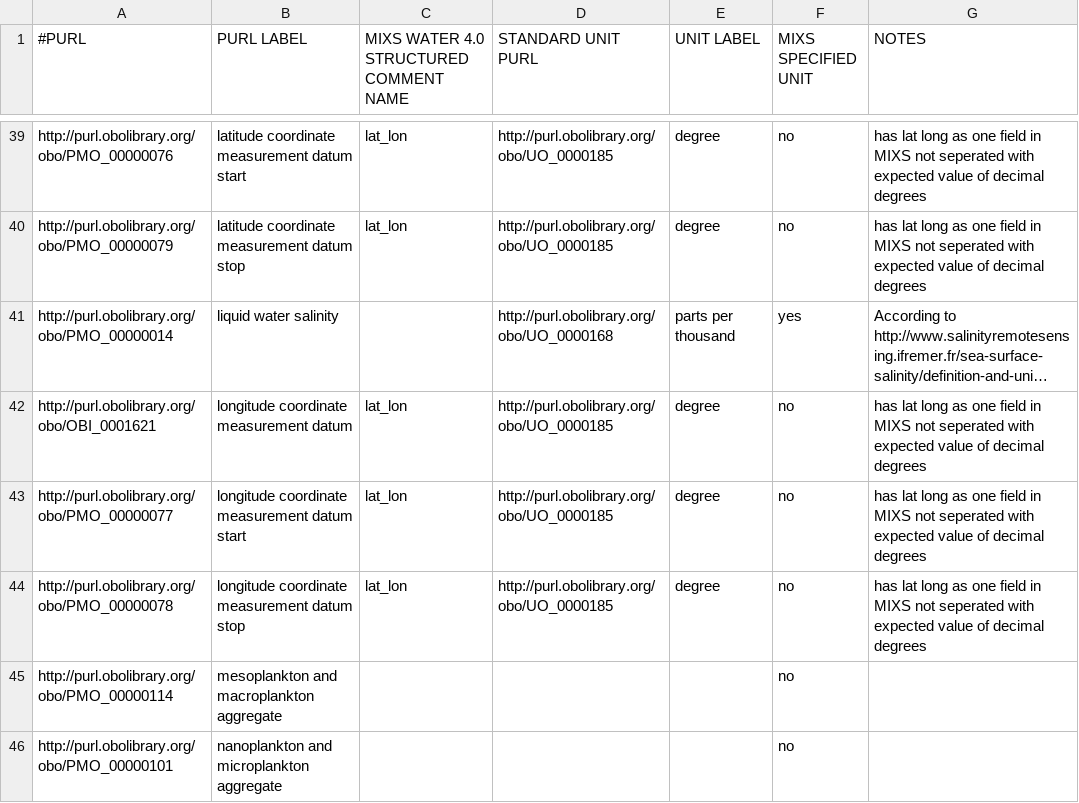
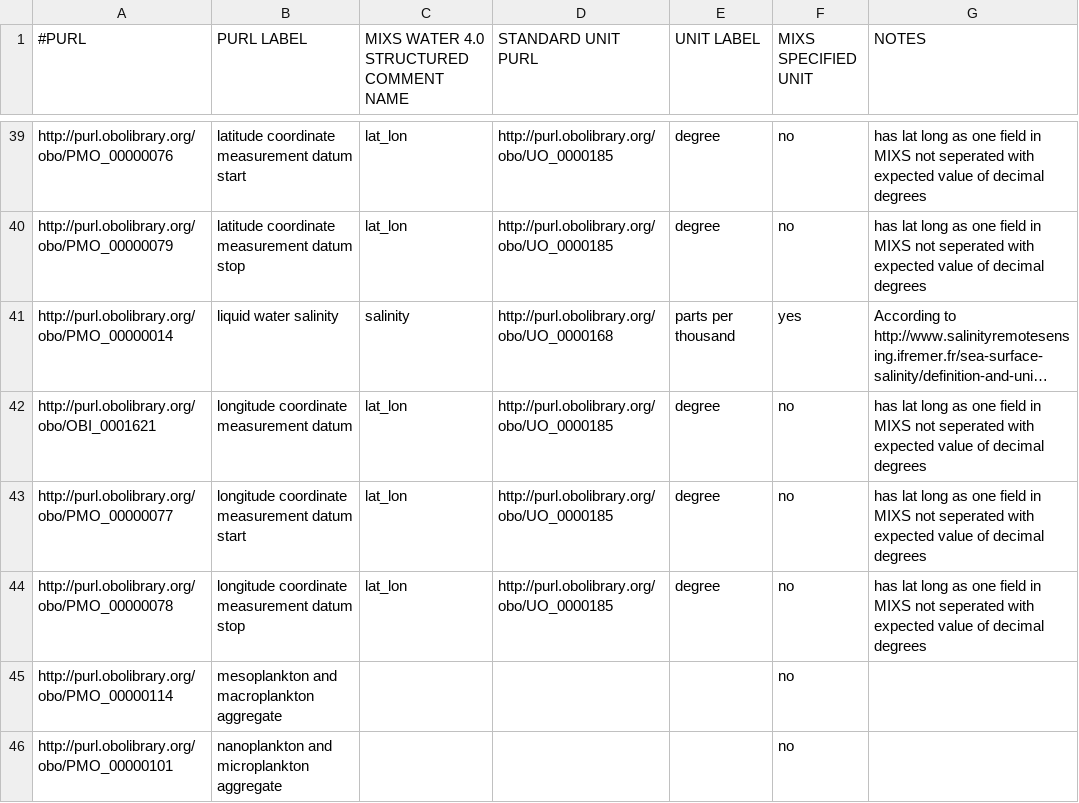
Before and after one commit to hurwitzlab/planet-microbe-ontology, a TSV file: pmo_searchable_terms.tsv, drawn as a sheet; only a part is shown, gaps mark what is left out; long unchanged cells end in …; the diff names each change by its address in the sheet, - before the commit and + after, or states it on an @@ line.

```diff
--- a/pmo_searchable_terms.tsv
+++ b/pmo_searchable_terms.tsv
-C41: (empty)
+C41: salinity
```
